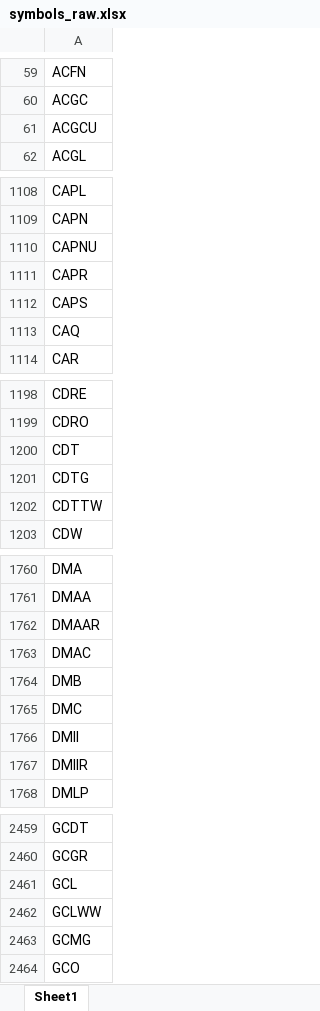
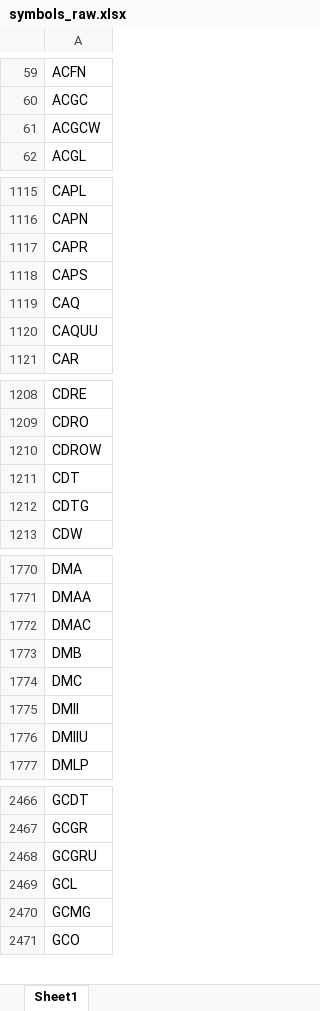
Before and after one commit to Kira11-ja/macd-scanner, an Excel workbook: results/symbols_raw.xlsx, sheet Sheet1, drawn as a sheet; only a part is shown, gaps mark what is left out; values as stored, in another font and other column widths than the file's, no borders; removed rows and columns are numbered as before the commit, all else as after; the diff covers the shown part only; the diff names each change by its address in the sheet, - before the commit and + after, or states it on an @@ line.

```diff
--- a/results/symbols_raw.xlsx (sheet Sheet1)
+++ b/results/symbols_raw.xlsx (sheet Sheet1)
-A61: ACGCU
+A61: ACGCW
-row 1110: CAPNU
+row 1120: CAQUU
+row 1210: CDROW
-row 1202: CDTTW
-row 1762: DMAAR
-A1776: DMIIR
+A1776: DMIIU
+row 2468: GCGRU
-row 2462: GCLWW
```
Also changed, not shown: 90 added rows, 73 removed rows and 15 edited cells elsewhere in this sheet, 1 other file.
